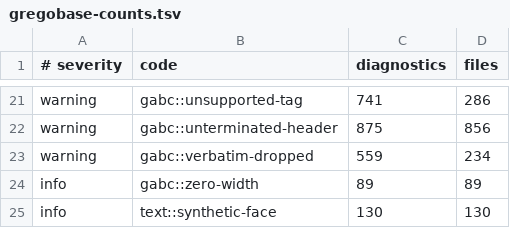
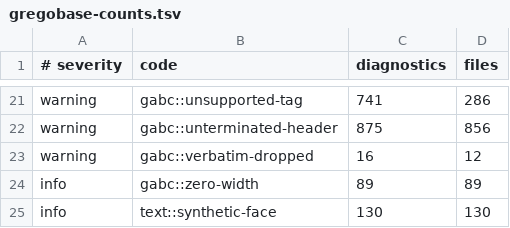
Before and after one commit to orthodoxwest/neuma, a TSV file: tools/corpus/gregobase-counts.tsv, drawn as a sheet; only a part is shown, gaps mark what is left out.

```diff
--- a/tools/corpus/gregobase-counts.tsv
+++ b/tools/corpus/gregobase-counts.tsv
@@ -22,3 +22,3 @@ warning	gabc::unsupported-tag	741	286
 warning	gabc::unterminated-header	875	856
-warning	gabc::verbatim-dropped	559	234
+warning	gabc::verbatim-dropped	16	12
 info	gabc::zero-width	89	89
```
Also changed, not shown: 5 other files.
